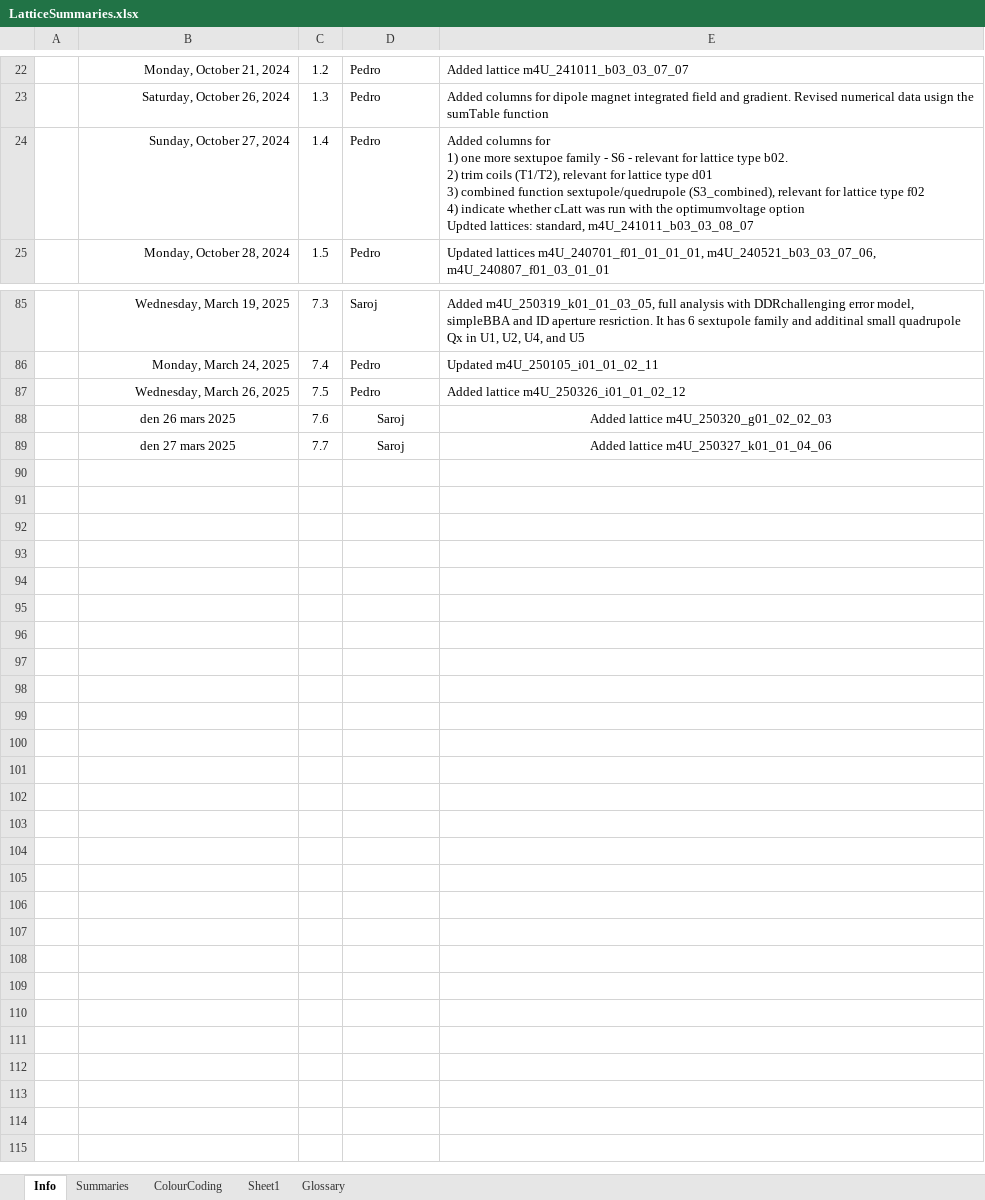
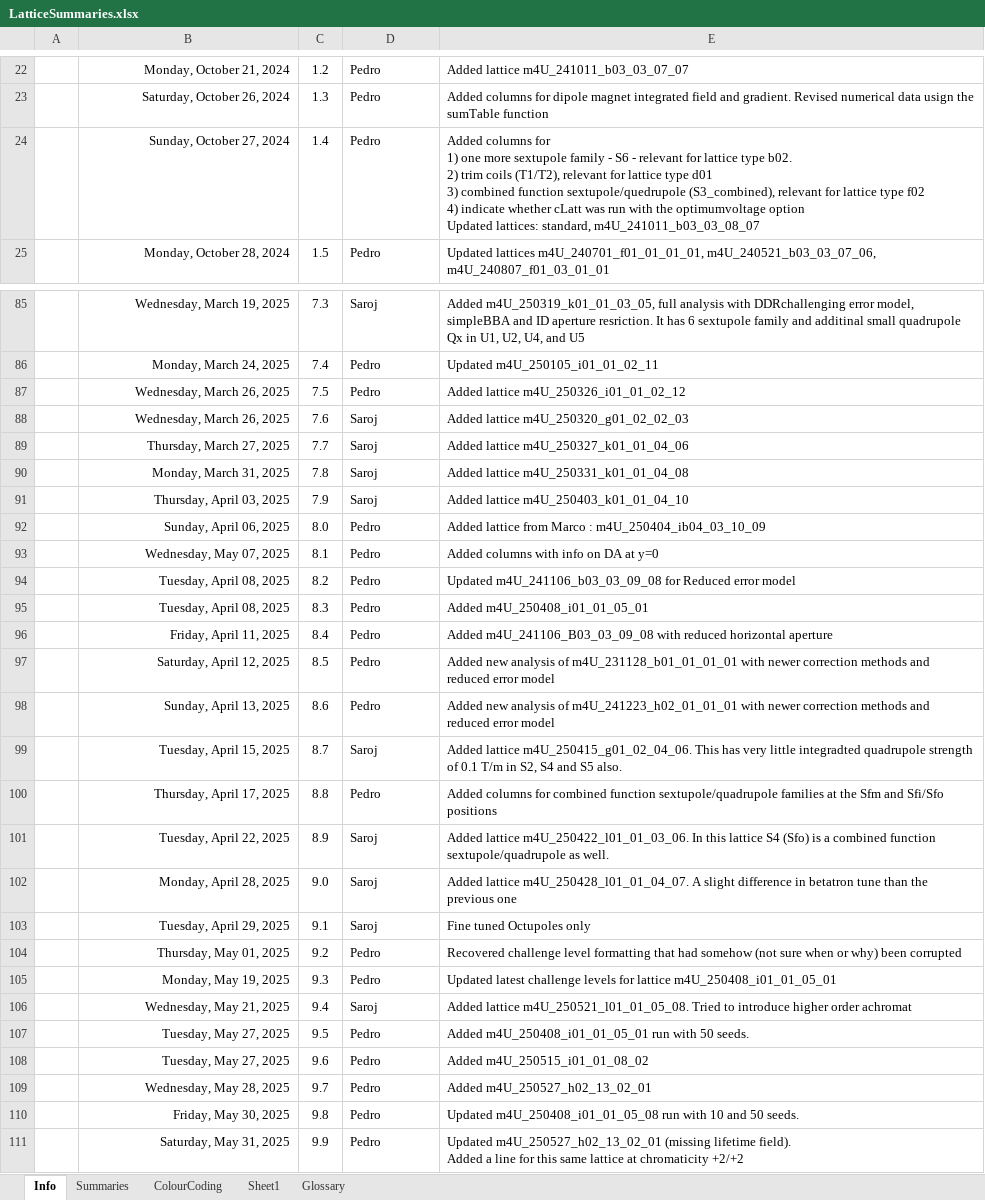
Before and after one commit to stevemolloy/LatticeCosts, an Excel workbook: data/LatticeSummaries.xlsx, sheet Info, drawn as a sheet; only a part is shown, gaps mark what is left out; values as stored, in another font and other column widths than the file's, no borders; ↵ is a line break in a cell; the diff covers the shown part only; the diff names each change by its address in the sheet, - before the commit and + after, or states it on an @@ line.

```diff
--- a/data/LatticeSummaries.xlsx (sheet Info)
+++ b/data/LatticeSummaries.xlsx (sheet Info)
-E24: …one more sextupoe family - S6 - relevant for lattice type b02. ↵ 2) trim coils (T1/T2), relevant for lattice type d01 ↵ 3) combined function sextupole/quedrupole (S3_combined), relevant for lattice type f02 ↵ 4) indicate whether cLatt was run with the optimumvoltage option ↵ Updted lattices: standard,…
+E24: …one more sextupole family - S6 - relevant for lattice type b02. ↵ 2) trim coils (T1/T2), relevant for lattice type d01 ↵ 3) combined function sextupole/quedrupole (S3_combined), relevant for lattice type f02 ↵ 4) indicate whether cLatt was run with the optimumvoltage option ↵ Updated lattices: standard,…
-B88: den 26 mars 2025
+B88: Wednesday, March 26, 2025
-B88:B89 alignment: center
+B88:B89 alignment: right
-D88:E89 alignment: center
+D88:E89 alignment: left
-B89: den 27 mars 2025
+B89: Thursday, March 27, 2025
+row 90:  | Monday, March 31, 2025 | 7.8 | Saroj | Added lattice m4U_250331_k01_01_04_08
+row 91:  | Thursday, April 03, 2025 | 7.9 | Saroj | Added lattice m4U_250403_k01_01_04_10
+row 92:  | Sunday, April 06, 2025 | 8.0 | Pedro | Added lattice from Marco : m4U_250404_ib04_03_10_09
+row 93:  | Wednesday, May 07, 2025 | 8.1 | Pedro | Added columns with info on DA at y=0
+row 94:  | Tuesday, April 08, 2025 | 8.2 | Pedro | Updated m4U_241106_b03_03_09_08 for Reduced error model
+row 95:  | Tuesday, April 08, 2025 | 8.3 | Pedro | Added m4U_250408_i01_01_05_01
+row 96:  | Friday, April 11, 2025 | 8.4 | Pedro | Added m4U_241106_B03_03_09_08 with reduced horizontal aperture
+row 97:  | Saturday, April 12, 2025 | 8.5 | Pedro | Added new analysis of m4U_231128_b01_01_01_01 with newer correction methods and reduced error model
+row 98:  | Sunday, April 13, 2025 | 8.6 | Pedro | Added new analysis of m4U_241223_h02_01_01_01 with newer correction methods and reduced error model
+row 99:  | Tuesday, April 15, 2025 | 8.7 | Saroj | Added lattice m4U_250415_g01_02_04_06. This has very little integradted quadrupole strength of 0.1 T/m in S2, S4 and S5 also.
+row 100:  | Thursday, April 17, 2025 | 8.8 | Pedro | Added columns for combined function sextupole/quadrupole families at the Sfm and Sfi/Sfo positions
+row 101:  | Tuesday, April 22, 2025 | 8.9 | Saroj | Added lattice m4U_250422_l01_01_03_06. In this lattice S4 (Sfo) is a combined function sextupole/quadrupole as well.
+row 102:  | Monday, April 28, 2025 | 9.0 | Saroj | Added lattice m4U_250428_l01_01_04_07. A slight difference in betatron tune than the previous one
+row 103:  | Tuesday, April 29, 2025 | 9.1 | Saroj | Fine tuned Octupoles only
+row 104:  | Thursday, May 01, 2025 | 9.2 | Pedro | Recovered challenge level formatting that had somehow (not sure when or why) been corrupted
+row 105:  | Monday, May 19, 2025 | 9.3 | Pedro | Updated latest challenge levels for lattice m4U_250408_i01_01_05_01
+row 106:  | Wednesday, May 21, 2025 | 9.4 | Saroj | Added lattice m4U_250521_l01_01_05_08. Tried to introduce higher order achromat
+row 107:  | Tuesday, May 27, 2025 | 9.5 | Pedro | Added m4U_250408_i01_01_05_01 run with 50 seeds.
+row 108:  | Tuesday, May 27, 2025 | 9.6 | Pedro | Added m4U_250515_i01_01_08_02
+row 109:  | Wednesday, May 28, 2025 | 9.7 | Pedro | Added m4U_250527_h02_13_02_01
+row 110:  | Friday, May 30, 2025 | 9.8 | Pedro | Updated m4U_250408_i01_01_05_08 run with 10 and 50 seeds.
+row 111:  | Saturday, May 31, 2025 | 9.9 | Pedro | Updated m4U_250527_h02_13_02_01 (missing lifetime field). ↵ Added a line for this same lattice at chromaticity +2/+2
```
Also changed, not shown: 4 edited cells elsewhere in this sheet, sheet Summaries, hidden cells.
